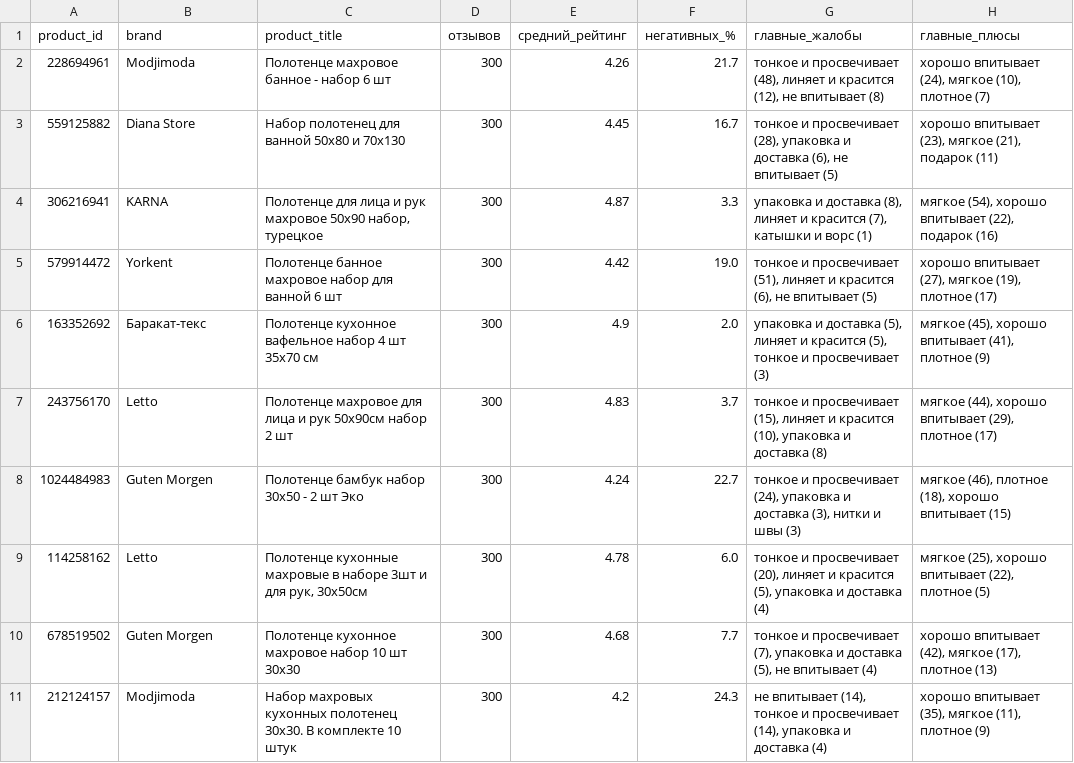
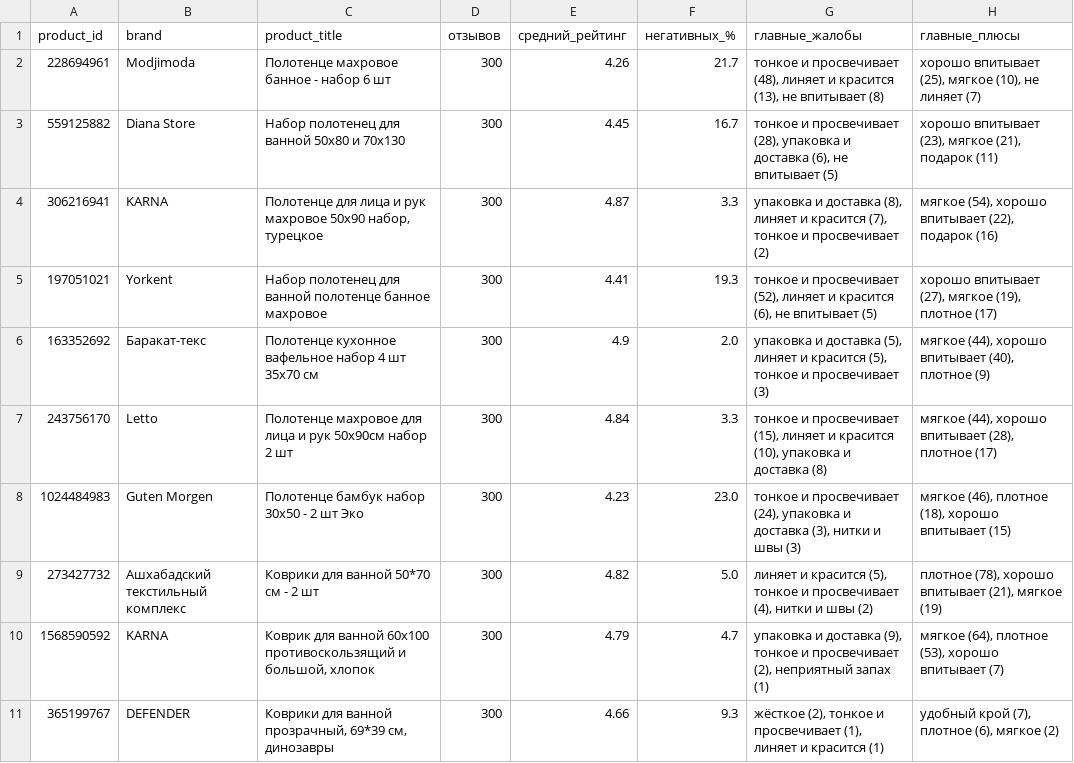
Before and after one commit to saselle/Unit_economics_MP, a CSV file: reports/review_by_product.csv, drawn as a sheet; only a part is shown; the diff covers the shown part only.

```diff
--- a/reports/review_by_product.csv
+++ b/reports/review_by_product.csv
@@ -1,11 +1,11 @@
 product_id,brand,product_title,отзывов,средний_рейтинг,негативных_%,главные_жалобы,главные_плюсы
-228694961,Modjimoda,Полотенце махровое банное - набор 6 шт,300,4.26,21.7,"тонкое и просвечивает (48), линяет и красится (12), не впитывает (8)","хорошо впитывает (24), мягкое (10), плотное (7)"
+228694961,Modjimoda,Полотенце махровое банное - набор 6 шт,300,4.26,21.7,"тонкое и просвечивает (48), линяет и красится (13), не впитывает (8)","хорошо впитывает (25), мягкое (10), не линяет (7)"
 559125882,Diana Store,Набор полотенец для ванной 50х80 и 70х130,300,4.45,16.7,"тонкое и просвечивает (28), упаковка и доставка (6), не впитывает (5)","хорошо впитывает (23), мягкое (21), подарок (11)"
-306216941,KARNA,"Полотенце для лица и рук махровое 50х90 набор, турецкое",300,4.87,3.3,"упаковка и доставка (8), линяет и красится (7), катышки и ворс (1)","мягкое (54), хорошо впитывает (22), подарок (16)"
-579914472,Yorkent,Полотенце банное махровое набор для ванной 6 шт,300,4.42,19.0,"тонкое и просвечивает (51), линяет и красится (6), не впитывает (5)","хорошо впитывает (27), мягкое (19), плотное (17)"
-163352692,Баракат-текс,Полотенце кухонное вафельное набор 4 шт 35х70 см,300,4.9,2.0,"упаковка и доставка (5), линяет и красится (5), тонкое и просвечивает (3)","мягкое (45), хорошо впитывает (41), плотное (9)"
-243756170,Letto,Полотенце махровое для лица и рук 50х90см набор 2 шт,300,4.83,3.7,"тонкое и просвечивает (15), линяет и красится (10), упаковка и доставка (8)","мягкое (44), хорошо впитывает (29), плотное (17)"
-1024484983,Guten Morgen,Полотенце бамбук набор 30х50 - 2 шт Эко,300,4.24,22.7,"тонкое и просвечивает (24), упаковка и доставка (3), нитки и швы (3)","мягкое (46), плотное (18), хорошо впитывает (15)"
-114258162,Letto,"Полотенце кухонные махровые в наборе 3шт и для рук, 30х50см",300,4.78,6.0,"тонкое и просвечивает (20), линяет и красится (5), упаковка и доставка (4)","мягкое (25), хорошо впитывает (22), плотное (5)"
-678519502,Guten Morgen,Полотенце кухонное махровое набор 10 шт 30х30,300,4.68,7.7,"тонкое и просвечивает (7), упаковка и доставка (5), не впитывает (4)","хорошо впитывает (42), мягкое (17), плотное (13)"
-212124157,Modjimoda,Набор махровых кухонных полотенец 30х30. В комплекте 10 штук,300,4.2,24.3,"не впитывает (14), тонкое и просвечивает (14), упаковка и доставка (4)","хорошо впитывает (35), мягкое (11), плотное (9)"
+306216941,KARNA,"Полотенце для лица и рук махровое 50х90 набор, турецкое",300,4.87,3.3,"упаковка и доставка (8), линяет и красится (7), тонкое и просвечивает (2)","мягкое (54), хорошо впитывает (22), подарок (16)"
+197051021,Yorkent,Набор полотенец для ванной полотенце банное махровое,300,4.41,19.3,"тонкое и просвечивает (52), линяет и красится (6), не впитывает (5)","хорошо впитывает (27), мягкое (19), плотное (17)"
+163352692,Баракат-текс,Полотенце кухонное вафельное набор 4 шт 35х70 см,300,4.9,2.0,"упаковка и доставка (5), линяет и красится (5), тонкое и просвечивает (3)","мягкое (44), хорошо впитывает (40), плотное (9)"
+243756170,Letto,Полотенце махровое для лица и рук 50х90см набор 2 шт,300,4.84,3.3,"тонкое и просвечивает (15), линяет и красится (10), упаковка и доставка (8)","мягкое (44), хорошо впитывает (28), плотное (17)"
+1024484983,Guten Morgen,Полотенце бамбук набор 30х50 - 2 шт Эко,300,4.23,23.0,"тонкое и просвечивает (24), упаковка и доставка (3), нитки и швы (3)","мягкое (46), плотное (18), хорошо впитывает (15)"
+273427732,Ашхабадский текстильный комплекс,Коврики для ванной 50*70 см - 2 шт,300,4.82,5.0,"линяет и красится (5), тонкое и просвечивает (4), нитки и швы (2)","плотное (78), хорошо впитывает (21), мягкое (19)"
+1568590592,KARNA,"Коврик для ванной 60х100 противоскользящий и большой, хлопок",300,4.79,4.7,"упаковка и доставка (9), тонкое и просвечивает (2), неприятный запах (1)","мягкое (64), плотное (53), хорошо впитывает (7)"
+365199767,DEFENDER,"Коврики для ванной прозрачный, 69*39 см, динозавры",300,4.66,9.3,"жёсткое (2), тонкое и просвечивает (1), линяет и красится (1)","удобный крой (7), плотное (6), мягкое (2)"
```
Also changed, not shown: 14 added rows elsewhere in this file, reports/review_themes.csv, 3 other files.
